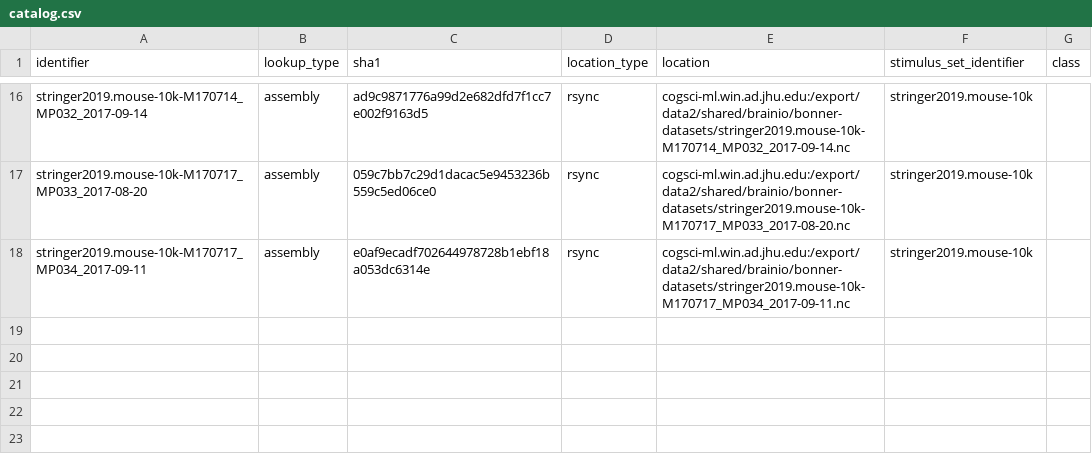
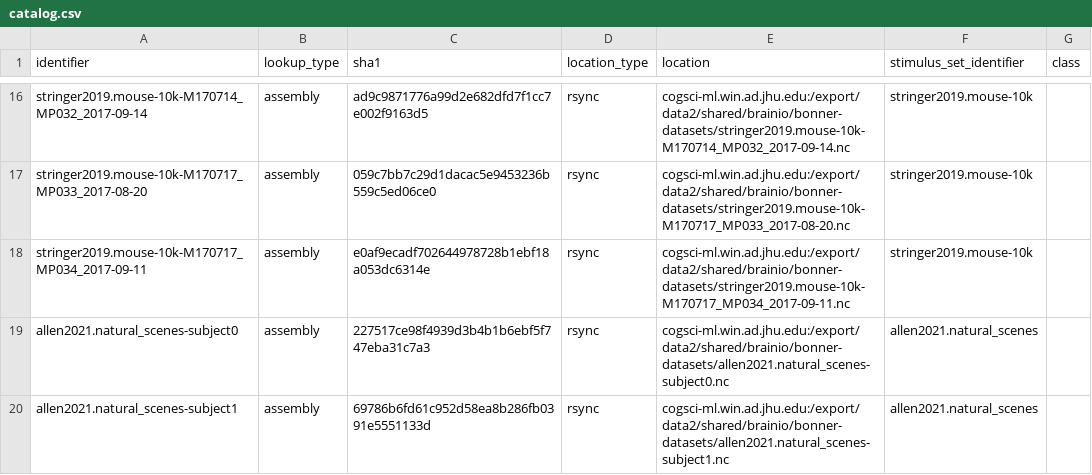
Before and after one commit to swadhwa5/bonner-datasets, a CSV file: catalog.csv, drawn as a sheet; only a part is shown, gaps mark what is left out.

```diff
--- a/catalog.csv
+++ b/catalog.csv
@@ -18 +18,3 @@ stringer2019.mouse-10k-M170717_MP033_2017-08-20,assembly,059c7bb7c29d1dacac5e945
 stringer2019.mouse-10k-M170717_MP034_2017-09-11,assembly,e0af9ecadf702644978728b1ebf18a053dc6314e,rsync,cogsci-ml.win.ad.jhu.edu:/export/data2/shared/brainio/bonner-datasets/stringer2019.mouse-10k-M170717_MP034_2017-09-11.nc,stringer2019.mouse-10k,
+allen2021.natural_scenes-subject0,assembly,227517ce98f4939d3b4b1b6ebf5f747eba31c7a3,rsync,cogsci-ml.win.ad.jhu.edu:/export/data2/shared/brainio/bonner-datasets/allen2021.natural_scenes-subject0.nc,allen2021.natural_scenes,
+allen2021.natural_scenes-subject1,assembly,69786b6fd61c952d58ea8b286fb0391e5551133d,rsync,cogsci-ml.win.ad.jhu.edu:/export/data2/shared/brainio/bonner-datasets/allen2021.natural_scenes-subject1.nc,allen2021.natural_scenes,
```
Also changed, not shown: 12 other files.
